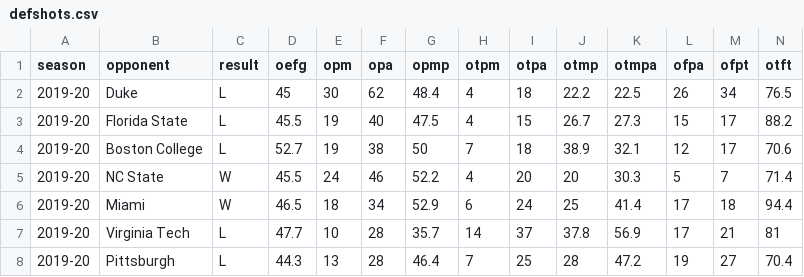
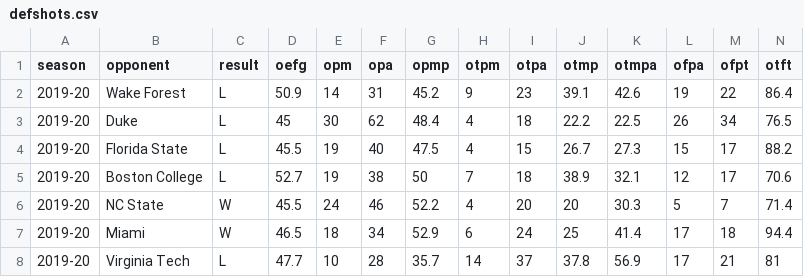
Before and after one commit to gallochris/dadgum-shiny, a CSV file: data/defshots.csv, drawn as a sheet; only a part is shown; the shorter side is filled out with more unchanged rows; the diff names each change by its address in the sheet, - before the commit and + after, or states it on an @@ line.

```diff
--- a/data/defshots.csv
+++ b/data/defshots.csv
+row 2: 2019-20 | Wake Forest | L | 50.9 | 14 | 31 | 45.2 | 9 | 23 | 39.1 | 42.6 | 19 | 22 | 86.4
```
Also changed, not shown: data/boxes.csv, data/factors.csv, 4 other files.
